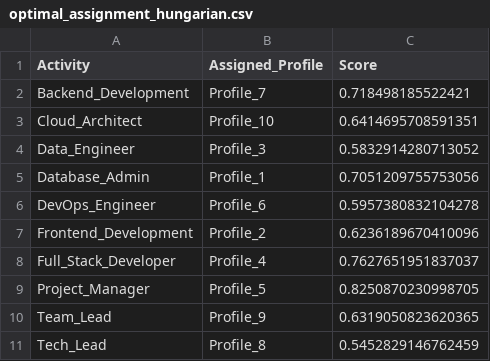
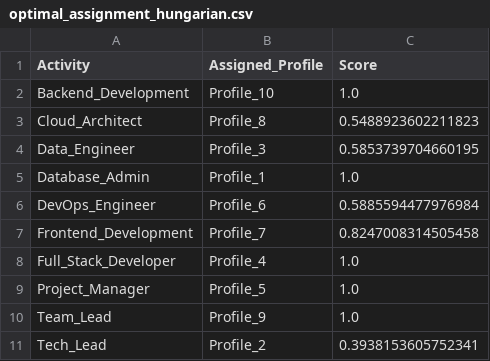
Before and after one commit to ayezza/topsis_profiles_selection, a CSV file: data/output/rankings/optimal_assignment_hungarian.csv, drawn as a sheet.

```diff
--- a/data/output/rankings/optimal_assignment_hungarian.csv
+++ b/data/output/rankings/optimal_assignment_hungarian.csv
@@ -1,11 +1,11 @@
 Activity,Assigned_Profile,Score
-Backend_Development,Profile_7,0.718498185522421
-Cloud_Architect,Profile_10,0.6414695708591351
-Data_Engineer,Profile_3,0.5832914280713052
-Database_Admin,Profile_1,0.7051209755753056
-DevOps_Engineer,Profile_6,0.5957380832104278
-Frontend_Development,Profile_2,0.6236189670410096
-Full_Stack_Developer,Profile_4,0.7627651951837037
-Project_Manager,Profile_5,0.8250870230998705
-Team_Lead,Profile_9,0.6319050823620365
-Tech_Lead,Profile_8,0.5452829146762459
+Backend_Development,Profile_10,1.0
+Cloud_Architect,Profile_8,0.5488923602211823
+Data_Engineer,Profile_3,0.5853739704660195
+Database_Admin,Profile_1,1.0
+DevOps_Engineer,Profile_6,0.5885594477976984
+Frontend_Development,Profile_7,0.8247008314505458
+Full_Stack_Developer,Profile_4,1.0
+Project_Manager,Profile_5,1.0
+Team_Lead,Profile_9,1.0
+Tech_Lead,Profile_2,0.3938153605752341
```
Also changed, not shown: data/output/rankings/full_results_matrix.csv, data/output/rankings/ranking_matrix.csv, 47 other files.
